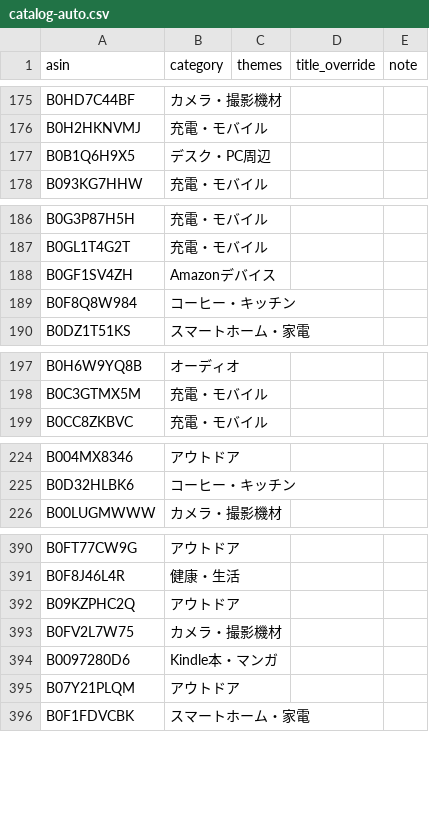
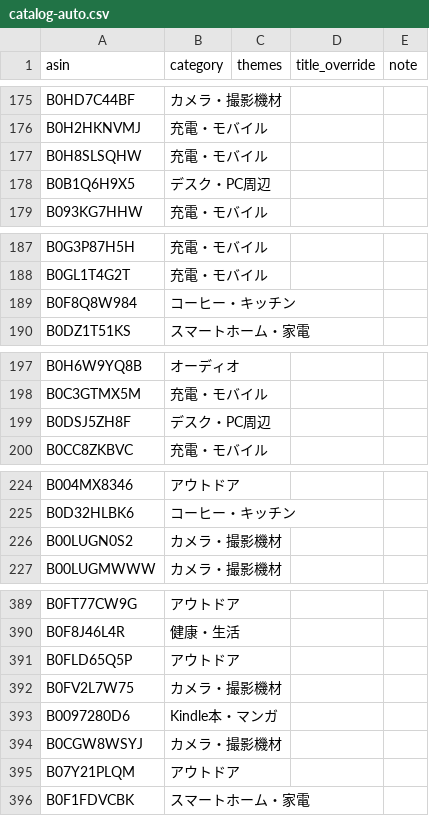
Before and after one commit to yokoichi/amazonsalematome, a CSV file: data/catalog-auto.csv, drawn as a sheet; only a part is shown, gaps mark what is left out; the diff covers the shown part only.

```diff
--- a/data/catalog-auto.csv
+++ b/data/catalog-auto.csv
@@ -176,2 +176,3 @@ B0HD7C44BF,カメラ・撮影機材,,,
 B0H2HKNVMJ,充電・モバイル,,,
+B0H8SLSQHW,充電・モバイル,,,
 B0B1Q6H9X5,デスク・PC周辺,,,
@@ -187,3 +188,2 @@ B0G3P87H5H,充電・モバイル,,,
 B0GL1T4G2T,充電・モバイル,,,
-B0GF1SV4ZH,Amazonデバイス,,,
 B0F8Q8W984,コーヒー・キッチン,,,
@@ -198,2 +198,3 @@ B0H6W9YQ8B,オーディオ,,,
 B0C3GTMX5M,充電・モバイル,,,
+B0DSJ5ZH8F,デスク・PC周辺,,,
 B0CC8ZKBVC,充電・モバイル,,,
@@ -225,2 +225,3 @@ B004MX8346,アウトドア,,,
 B0D32HLBK6,コーヒー・キッチン,,,
+B00LUGN0S2,カメラ・撮影機材,,,
 B00LUGMWWW,カメラ・撮影機材,,,
@@ -391,5 +390,6 @@ B0FT77CW9G,アウトドア,,,
 B0F8J46L4R,健康・生活,,,
-B09KZPHC2Q,アウトドア,,,
+B0FLD65Q5P,アウトドア,,,
 B0FV2L7W75,カメラ・撮影機材,,,
 B0097280D6,Kindle本・マンガ,,,
+B0CGW8WSYJ,カメラ・撮影機材,,,
 B07Y21PLQM,アウトドア,,,
```
Also changed, not shown: 14 added rows, 17 removed rows and 3 moved rows elsewhere in this file, 1 other file.
